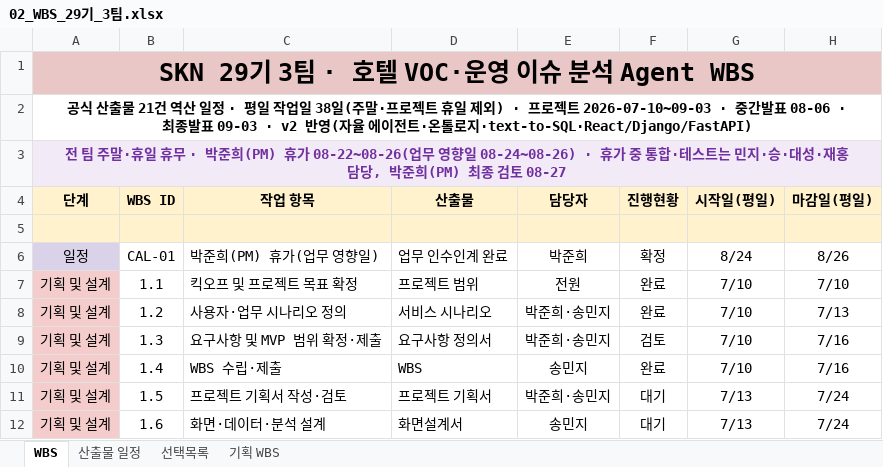
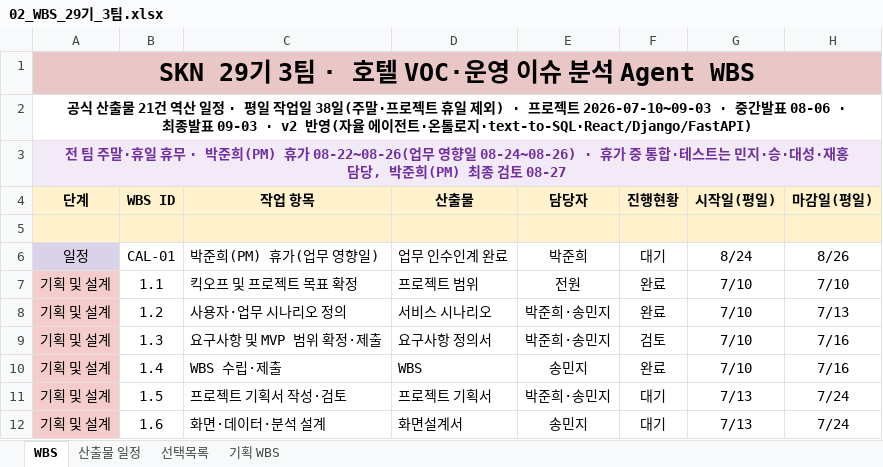
Before and after one commit to hijun318-eng/skn29_final_3team, an Excel workbook: docs/deliverables/02_WBS_29기_3팀.xlsx, sheet WBS, drawn as a sheet; only a part is shown; values as stored, in another font and other column widths than the file's, no borders; conditional formats not drawn; the diff names each change by its address in the sheet, - before the commit and + after, or states it on an @@ line.

```diff
--- a/docs/deliverables/02_WBS_29기_3팀.xlsx (sheet WBS)
+++ b/docs/deliverables/02_WBS_29기_3팀.xlsx (sheet WBS)
-F6 (진행현황): 확정
+F6 (진행현황): 대기
```
Also changed, not shown: sheet 선택목록, 1 other file.
